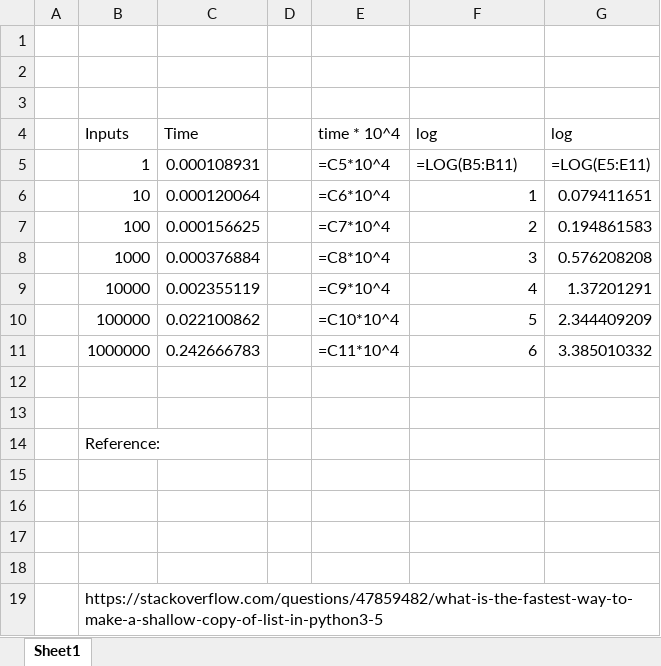
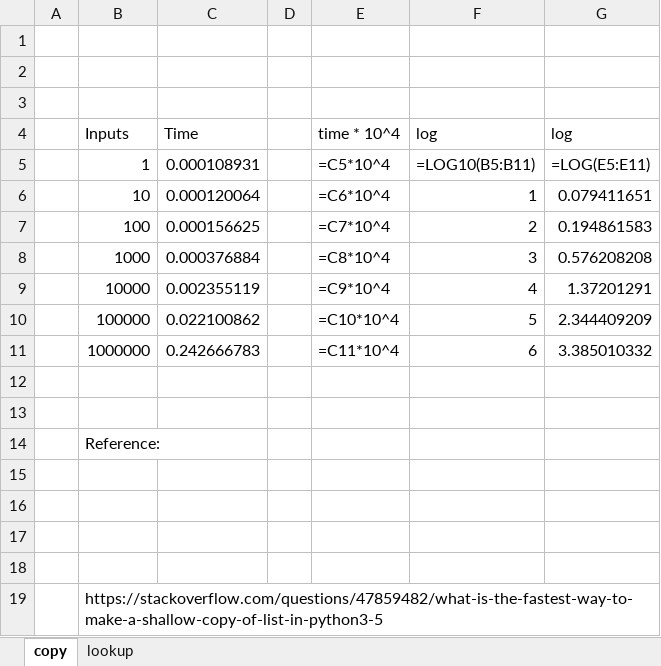
Before and after one commit to OlegGlo/2XC3, an Excel workbook: lab2/data analysis.xlsx, sheet copy, drawn as a sheet; values as stored, in another font and other column widths than the file's, no borders; formulas are shown in place of their values; charts and pictures not drawn; the diff names each change by its address in the sheet, - before the commit and + after, or states it on an @@ line.

```diff
--- a/lab2/data analysis.xlsx (sheet copy)
+++ b/lab2/data analysis.xlsx (sheet copy)
-sheet tab: Sheet1
+sheet tab: copy
+sheet tab: lookup
-F5 (log): =LOG(B5:B11)
+F5 (log): =LOG10(B5:B11)
```
Also changed, not shown: charts or pictures, 1 other file.
